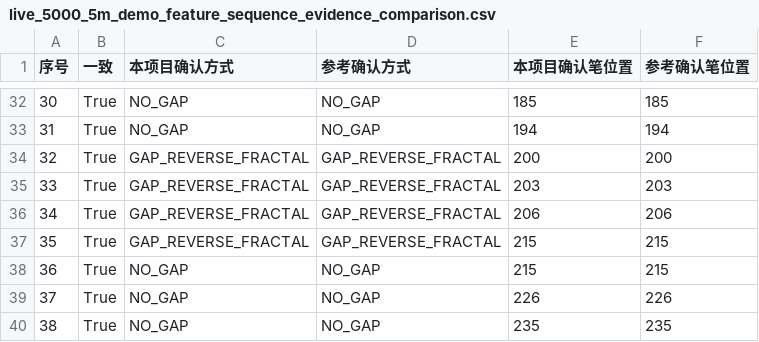
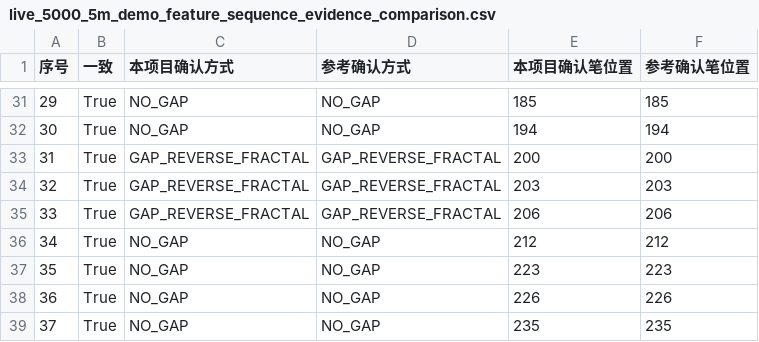
Before and after one commit to pyxm1618/chan-new, a CSV file: artifacts/regression/live_5000_5m_demo_feature_sequence_evidence_comparison.csv, drawn as a sheet; only a part is shown, gaps mark what is left out; removed rows and columns are numbered as before the commit, all else as after; the diff covers the shown part only; the diff names each change by its address in the sheet, - before the commit and + after, or states it on an @@ line.

```diff
--- a/artifacts/regression/live_5000_5m_demo_feature_sequence_evidence_comparison.csv
+++ b/artifacts/regression/live_5000_5m_demo_feature_sequence_evidence_comparison.csv
@@ column A (序号) renumbered between rows 4 and 58 @@
-row 37: 35 | True | GAP_REVERSE_FRACTAL | GAP_REVERSE_FRACTAL | 215 | 215
-E36 (本项目确认笔位置): 215
+E36 (本项目确认笔位置): 212
-F36 (参考确认笔位置): 215
+F36 (参考确认笔位置): 212
+row 37: 35 | True | NO_GAP | NO_GAP | 223 | 223
```
Also changed, not shown: 3 added rows, 7 removed rows and 10 edited cells elsewhere in this file, artifacts/real/BTCUSDT_spot_1h_20191014-0600_20191104-0100_segment_central_zone_candidate_comparison.csv, artifacts/regression/live_5000_5m_demo_confirmed_segments.csv, 56 other files.
